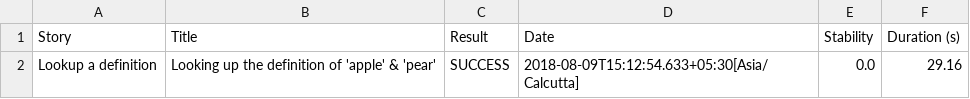
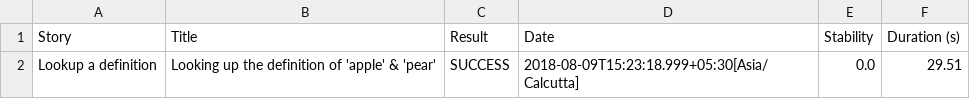
Before and after one commit to cspriya/myProjects, a CSV file: target/site/serenity/069bb8358e716185999d53f76b1187a15bbd002399790b2c586ab1b8a4348b96.csv, drawn as a sheet.

```diff
--- a/target/site/serenity/069bb8358e716185999d53f76b1187a15bbd002399790b2c586ab1b8a4348b96.csv
+++ b/target/site/serenity/069bb8358e716185999d53f76b1187a15bbd002399790b2c586ab1b8a4348b96.csv
@@ -1,2 +1,2 @@
 "Story","Title","Result","Date","Stability","Duration (s)"
-"Lookup a definition","Looking up the definition of 'apple' & 'pear'","SUCCESS","2018-08-09T15:12:54.633+05:30[Asia/Calcutta]","0.0","29.16"
+"Lookup a definition","Looking up the definition of 'apple' & 'pear'","SUCCESS","2018-08-09T15:23:18.999+05:30[Asia/Calcutta]","0.0","29.51"
```
Also changed, not shown: target/site/serenity/01f5288b80adbd3af52a8ed68a4a616d3164f750229f80da1ef344382d948835.csv, target/site/serenity/19368dd3dd2daf6e0aeabbe0bd62d6aa8fa01c6243461a3cf14fd70dc9d375b4.csv, 45 other files.
